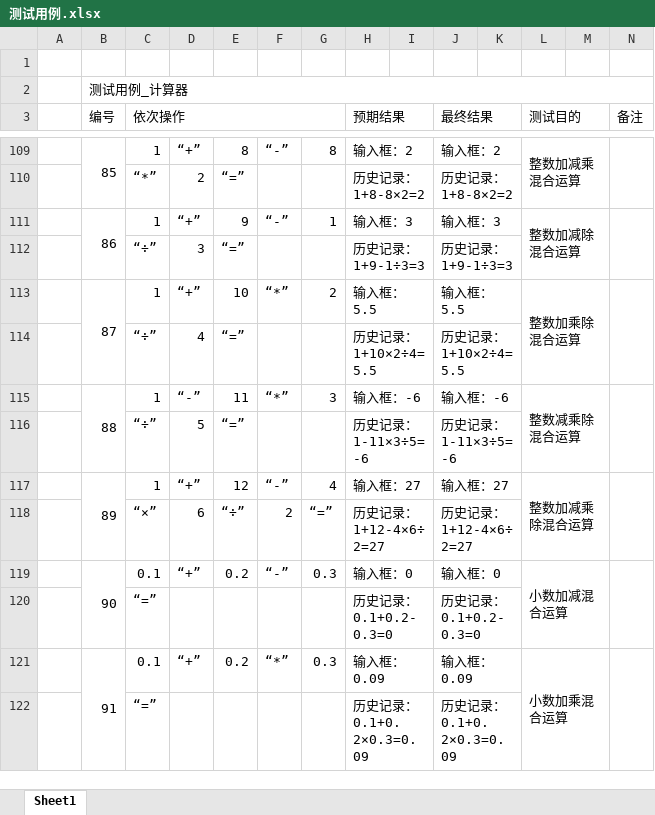
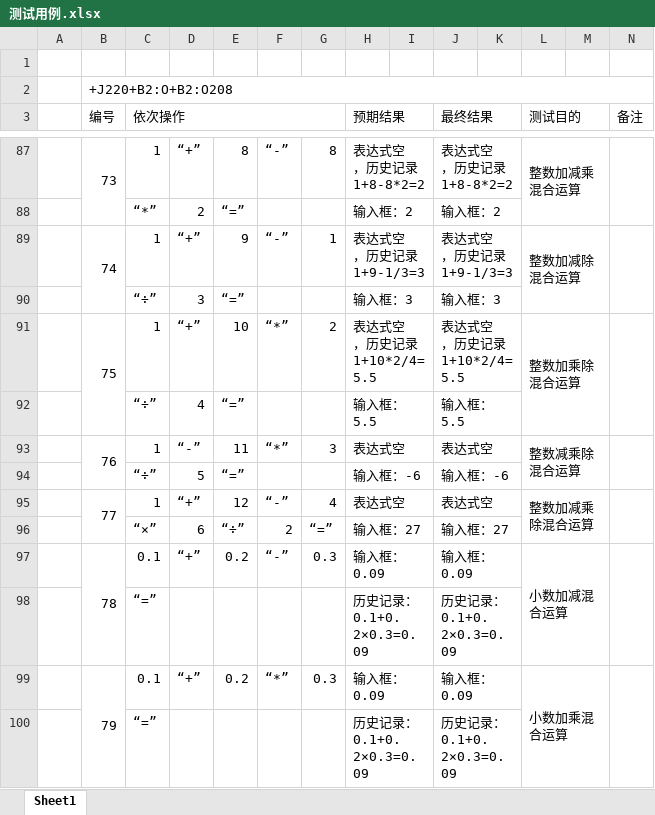
Before and after one commit to ForTheWinPSZ/ForTheWinPSZ-Calc, an Excel workbook: 03.TestCase/测试用例.xlsx, sheet Sheet1, drawn as a sheet; only a part is shown, gaps mark what is left out; values as stored, in another font and other column widths than the file's, no cell formats; removed rows and columns are numbered as before the commit, all else as after; the diff covers the shown part only; the diff names each change by its address in the sheet, - before the commit and + after, or states it on an @@ line.

Commit message:
测试用例

```diff
--- a/03.TestCase/测试用例.xlsx (sheet Sheet1)
+++ b/03.TestCase/测试用例.xlsx (sheet Sheet1)
-B2 (编号): 测试用例_计算器
+B2 (编号): +J220+B2:O+B2:O208
-B87 (编号): 85
+B87 (编号): 73
-H87 (预期结果): 输入框：2
+H87 (预期结果): 表达式空 ，历史记录1+8-8*2=2
-J87 (最终结果): 输入框：2
+J87 (最终结果): 表达式空 ，历史记录1+8-8*2=2
-H88 (预期结果): 历史记录：1+8-8×2=2
+H88 (预期结果): 输入框：2
-J88 (最终结果): 历史记录：1+8-8×2=2
+J88 (最终结果): 输入框：2
-B89 (编号): 86
+B89 (编号): 74
-H89 (预期结果): 输入框：3
+H89 (预期结果): 表达式空 ，历史记录1+9-1/3=3
-J89 (最终结果): 输入框：3
+J89 (最终结果): 表达式空 ，历史记录1+9-1/3=3
-H90 (预期结果): 历史记录：1+9-1÷3=3
+H90 (预期结果): 输入框：3
-J90 (最终结果): 历史记录：1+9-1÷3=3
+J90 (最终结果): 输入框：3
-B91 (编号): 87
+B91 (编号): 75
-H91 (预期结果): 输入框：5.5
+H91 (预期结果): 表达式空 ，历史记录1+10*2/4=5.5
-J91 (最终结果): 输入框：5.5
+J91 (最终结果): 表达式空 ，历史记录1+10*2/4=5.5
-H92 (预期结果): 历史记录：1+10×2÷4=5.5
+H92 (预期结果): 输入框：5.5
-J92 (最终结果): 历史记录：1+10×2÷4=5.5
+J92 (最终结果): 输入框：5.5
-B93 (编号): 88
+B93 (编号): 76
-H93 (预期结果): 输入框：-6
+H93 (预期结果): 表达式空
-J93 (最终结果): 输入框：-6
+J93 (最终结果): 表达式空
-H94 (预期结果): 历史记录：1-11×3÷5=-6
+H94 (预期结果): 输入框：-6
-J94 (最终结果): 历史记录：1-11×3÷5=-6
+J94 (最终结果): 输入框：-6
-B95 (编号): 89
+B95 (编号): 77
-H95 (预期结果): 输入框：27
+H95 (预期结果): 表达式空
-J95 (最终结果): 输入框：27
+J95 (最终结果): 表达式空
-H96 (预期结果): 历史记录：1+12-4×6÷2=27
+H96 (预期结果): 输入框：27
-J96 (最终结果): 历史记录：1+12-4×6÷2=27
+J96 (最终结果): 输入框：27
-row 119:  | 90 | 0.1 | “+” | 0.2 | “-” | 0.3 | 输入框：0 |  | 输入框：0 |  | 小数加减混合运算
-row 120:  |  | “=” |  |  |  |  | 历史记录：0.1+0.2-0.3=0 |  | 历史记录：0.1+0.2-0.3=0
-B97 (编号): 91
+B97 (编号): 78
-F97: “*”
+F97: “-”
-L97 (测试目的): 小数加乘混合运算
+L97 (测试目的): 小数加减混合运算
+row 99:  | 79 | 0.1 | “+” | 0.2 | “*” | 0.3 | 输入框：0.09 |  | 输入框：0.09 |  | 小数加乘混合运算
+row 100:  |  | “=” |  |  |  |  | 历史记录：0.1+0.2×0.3=0.09 |  | 历史记录：0.1+0.2×0.3=0.09
```
Also changed, not shown: 30 added rows, 33 removed rows, 1 moved row and 138 edited cells elsewhere in this sheet, cell formats.
